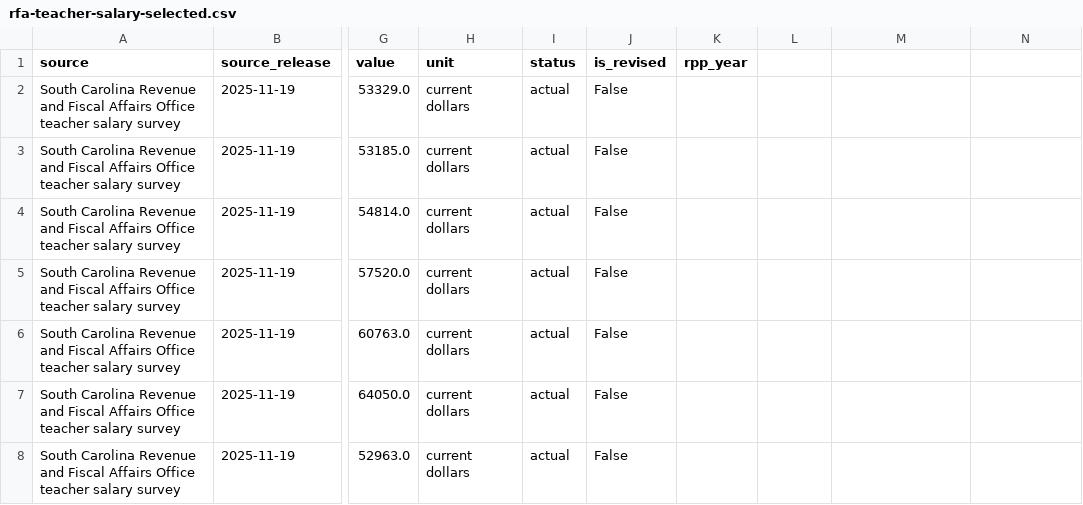
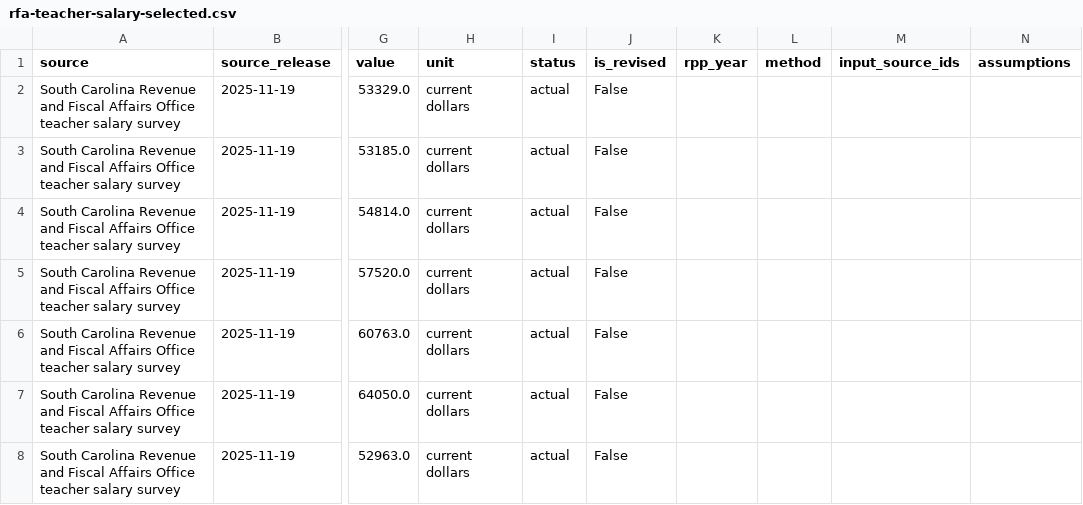
Before and after one commit to nathanielecon/sc-education-finance-analysis, a CSV file: data/source/rfa-teacher-salary-selected.csv, drawn as a sheet; only a part is shown, gaps mark what is left out; the diff names each change by its address in the sheet, - before the commit and + after, or states it on an @@ line.

Commit message:
Add Salary Estimates, RPP Comparison, and NAEP Results (#9)
* Add salary scenarios, RPP comparison, and NAEP analysis

* Make NAEP SVG deterministic across platforms

```diff
--- a/data/source/rfa-teacher-salary-selected.csv
+++ b/data/source/rfa-teacher-salary-selected.csv
-L1: (empty)
+L1: method
-M1: (empty)
+M1: input_source_ids
-N1: (empty)
+N1: assumptions
```
Also changed, not shown: data/curated/south-carolina-peer-comparison.csv, data/curated/teacher-salary-peer-comparison.csv, 45 other files.
